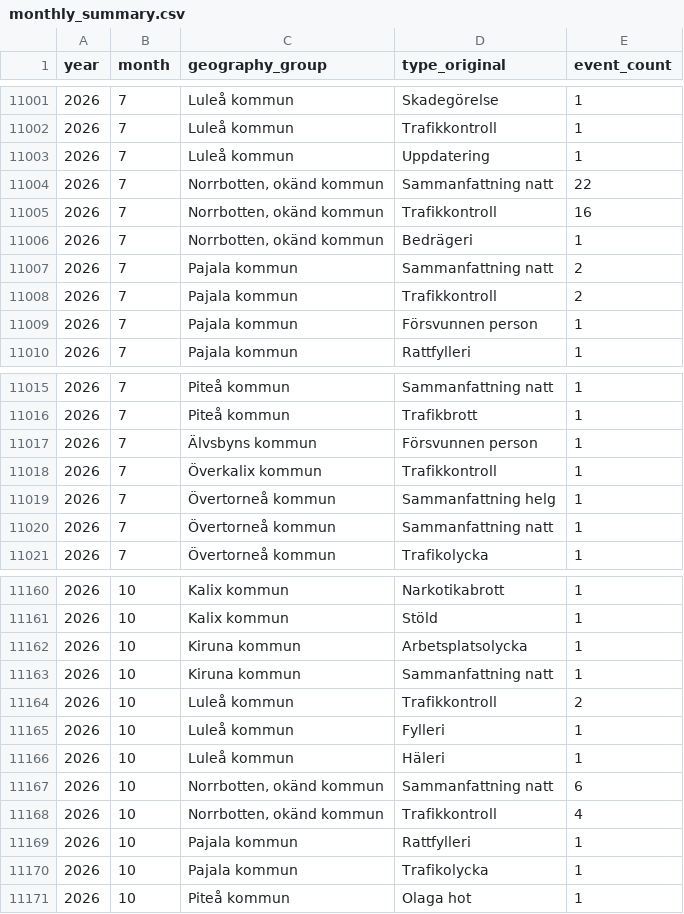
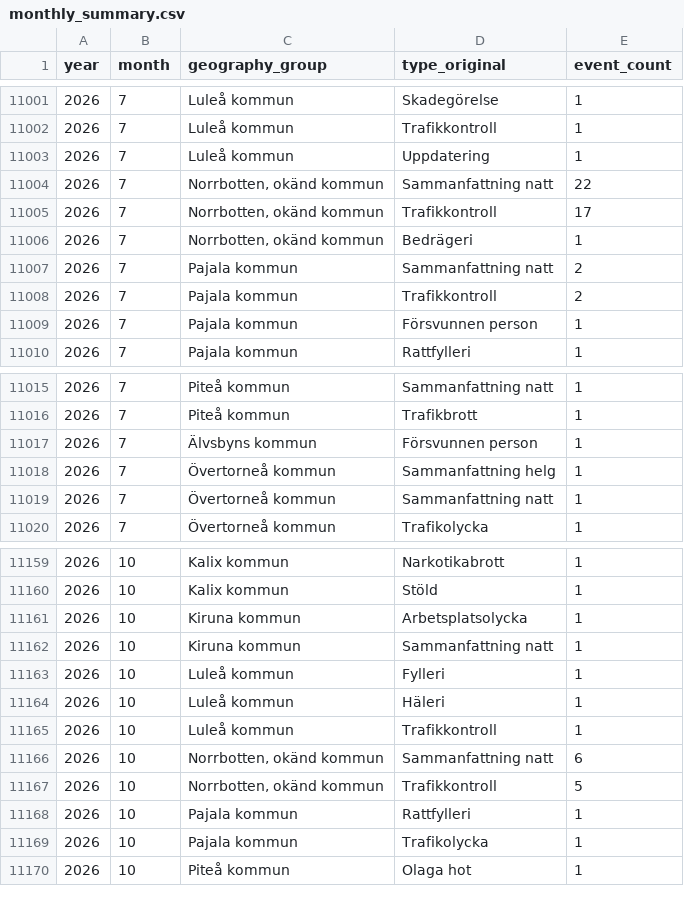
Before and after one commit to Lulea-statistik/Lulea-polishandelser, a CSV file: data/monthly_summary.csv, drawn as a sheet; only a part is shown, gaps mark what is left out.

```diff
--- a/data/monthly_summary.csv
+++ b/data/monthly_summary.csv
@@ -11004,3 +11004,3 @@ year,month,geography_group,type_original,event_count
 2026,7,"Norrbotten, okänd kommun",Sammanfattning natt,22
-2026,7,"Norrbotten, okänd kommun",Trafikkontroll,16
+2026,7,"Norrbotten, okänd kommun",Trafikkontroll,17
 2026,7,"Norrbotten, okänd kommun",Bedrägeri,1
@@ -11017,3 +11017,2 @@ year,month,geography_group,type_original,event_count
 2026,7,Älvsbyns kommun,Försvunnen person,1
-2026,7,Överkalix kommun,Trafikkontroll,1
 2026,7,Övertorneå kommun,Sammanfattning helg,1
@@ -11163,7 +11162,7 @@ year,month,geography_group,type_original,event_count
 2026,10,Kiruna kommun,Sammanfattning natt,1
-2026,10,Luleå kommun,Trafikkontroll,2
 2026,10,Luleå kommun,Fylleri,1
 2026,10,Luleå kommun,Häleri,1
+2026,10,Luleå kommun,Trafikkontroll,1
 2026,10,"Norrbotten, okänd kommun",Sammanfattning natt,6
-2026,10,"Norrbotten, okänd kommun",Trafikkontroll,4
+2026,10,"Norrbotten, okänd kommun",Trafikkontroll,5
 2026,10,Pajala kommun,Rattfylleri,1
```
Also changed, not shown: data/expanded_monthly_summary.csv, data/place_reclassification_audit.csv, 4 other files.
